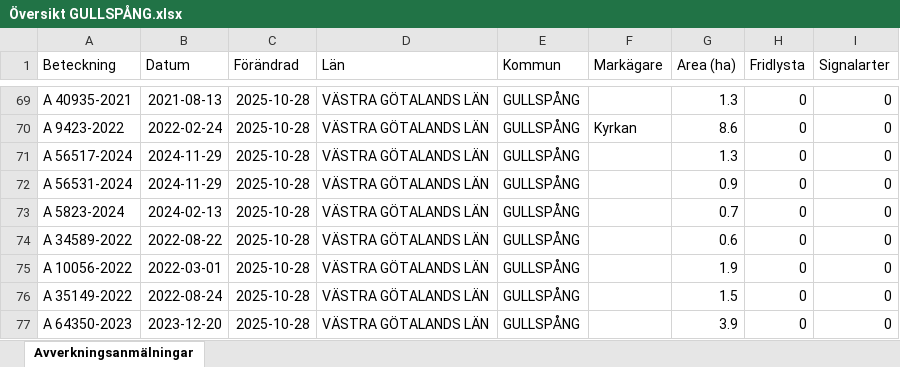
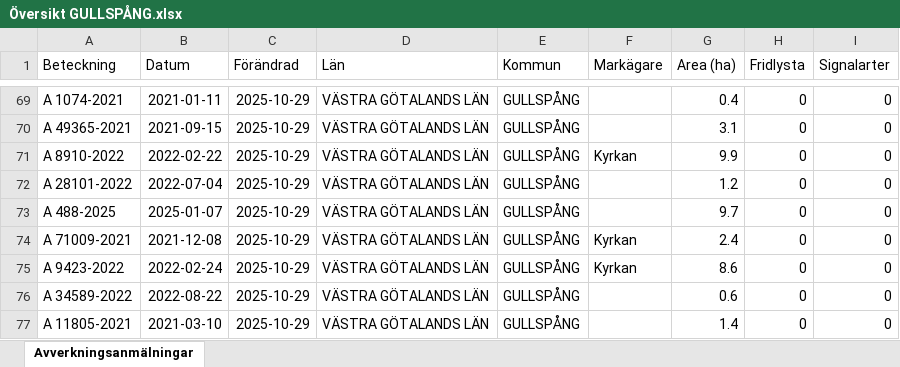
Before and after one commit to klasma/Logging_1447, an Excel workbook: Översikt GULLSPÅNG.xlsx, sheet Avverkningsanmälningar, drawn as a sheet; only a part is shown, gaps mark what is left out; values as stored, in another font and other column widths than the file's, no borders; the diff covers the shown part only; the diff names each change by its address in the sheet, - before the commit and + after, or states it on an @@ line.

```diff
--- a/Översikt GULLSPÅNG.xlsx (sheet Avverkningsanmälningar)
+++ b/Översikt GULLSPÅNG.xlsx (sheet Avverkningsanmälningar)
-A69 (Beteckning): A 40935-2021
+A69 (Beteckning): A 1074-2021
-B69 (Datum): 2021-08-13
+B69 (Datum): 2021-01-11
-C69:C77 (Förändrad): 2025-10-28
+C69:C77 (Förändrad): 2025-10-29
-G69 (Area (ha)): 1.3
+G69 (Area (ha)): 0.4
-A70 (Beteckning): A 9423-2022
+A70 (Beteckning): A 49365-2021
-B70 (Datum): 2022-02-24
+B70 (Datum): 2021-09-15
-F70 (Markägare): Kyrkan
+F70 (Markägare): (empty)
-G70 (Area (ha)): 8.6
+G70 (Area (ha)): 3.1
-A71 (Beteckning): A 56517-2024
+A71 (Beteckning): A 8910-2022
-B71 (Datum): 2024-11-29
+B71 (Datum): 2022-02-22
-F71 (Markägare): (empty)
+F71 (Markägare): Kyrkan
-G71 (Area (ha)): 1.3
+G71 (Area (ha)): 9.9
-A72 (Beteckning): A 56531-2024
+A72 (Beteckning): A 28101-2022
-B72 (Datum): 2024-11-29
+B72 (Datum): 2022-07-04
-G72 (Area (ha)): 0.9
+G72 (Area (ha)): 1.2
-A73 (Beteckning): A 5823-2024
+A73 (Beteckning): A 488-2025
-B73 (Datum): 2024-02-13
+B73 (Datum): 2025-01-07
-G73 (Area (ha)): 0.7
+G73 (Area (ha)): 9.7
-A74 (Beteckning): A 34589-2022
+A74 (Beteckning): A 71009-2021
-B74 (Datum): 2022-08-22
+B74 (Datum): 2021-12-08
-F74:F75 (Markägare): (empty)
+F74:F75 (Markägare): Kyrkan
-G74 (Area (ha)): 0.6
+G74 (Area (ha)): 2.4
-A75 (Beteckning): A 10056-2022
+A75 (Beteckning): A 9423-2022
-B75 (Datum): 2022-03-01
+B75 (Datum): 2022-02-24
-G75 (Area (ha)): 1.9
+G75 (Area (ha)): 8.6
-A76 (Beteckning): A 35149-2022
+A76 (Beteckning): A 34589-2022
-B76 (Datum): 2022-08-24
+B76 (Datum): 2022-08-22
-G76 (Area (ha)): 1.5
+G76 (Area (ha)): 0.6
-A77 (Beteckning): A 64350-2023
+A77 (Beteckning): A 11805-2021
-B77 (Datum): 2023-12-20
+B77 (Datum): 2021-03-10
-G77 (Area (ha)): 3.9
+G77 (Area (ha)): 1.4
```
Also changed, not shown: 993 edited cells elsewhere in this sheet, artfynd/A 12709-2025 artfynd.xlsx, artfynd/A 25432-2021 artfynd.xlsx, 57 other files.
